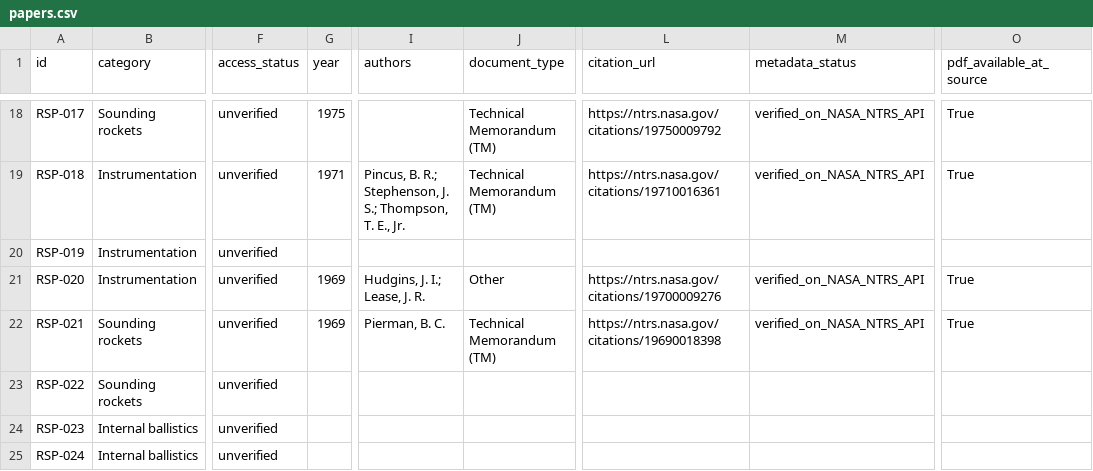
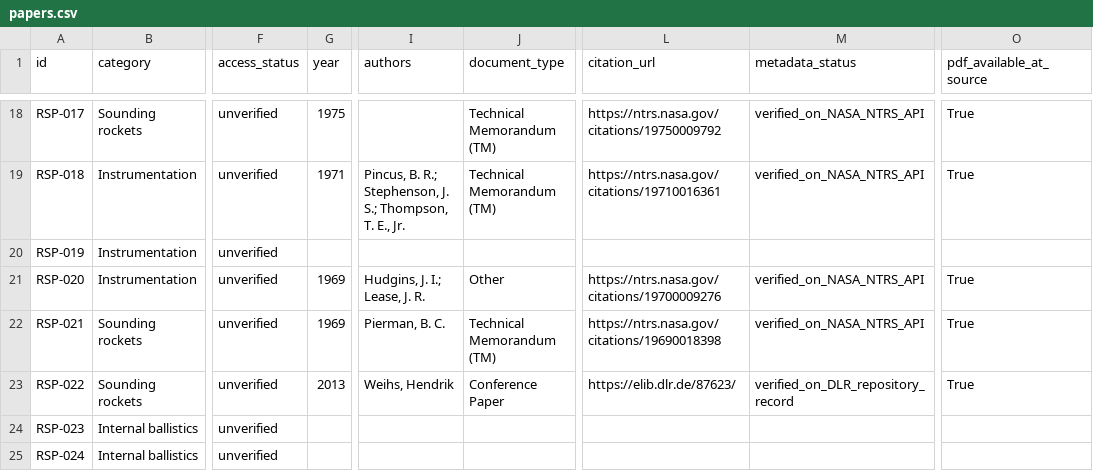
Before and after one commit to israel-shero/sounding-rocket-propulsion-research, a CSV file: metadata/papers.csv, drawn as a sheet; only a part is shown, gaps mark what is left out; the diff names each change by its address in the sheet, - before the commit and + after, or states it on an @@ line.

```diff
--- a/metadata/papers.csv
+++ b/metadata/papers.csv
-G23 (year): (empty)
+G23 (year): 2013
-I23 (authors): (empty)
+I23 (authors): Weihs, Hendrik
-J23 (document_type): (empty)
+J23 (document_type): Conference Paper
-L23 (citation_url): (empty)
+L23 (citation_url): https://elib.dlr.de/87623/
-M23 (metadata_status): (empty)
+M23 (metadata_status): verified_on_DLR_repository_record
-O23 (pdf_available_at_source): (empty)
+O23 (pdf_available_at_source): True
```
